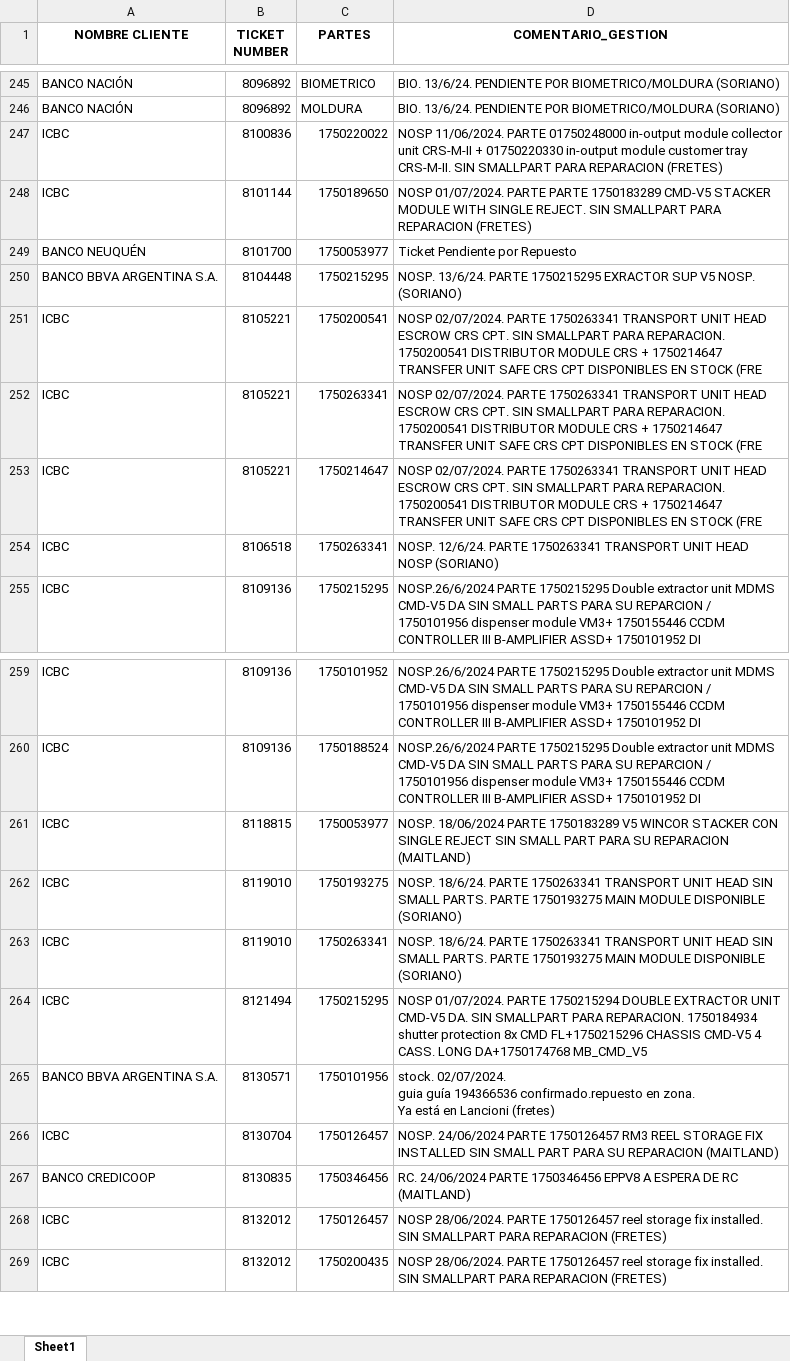
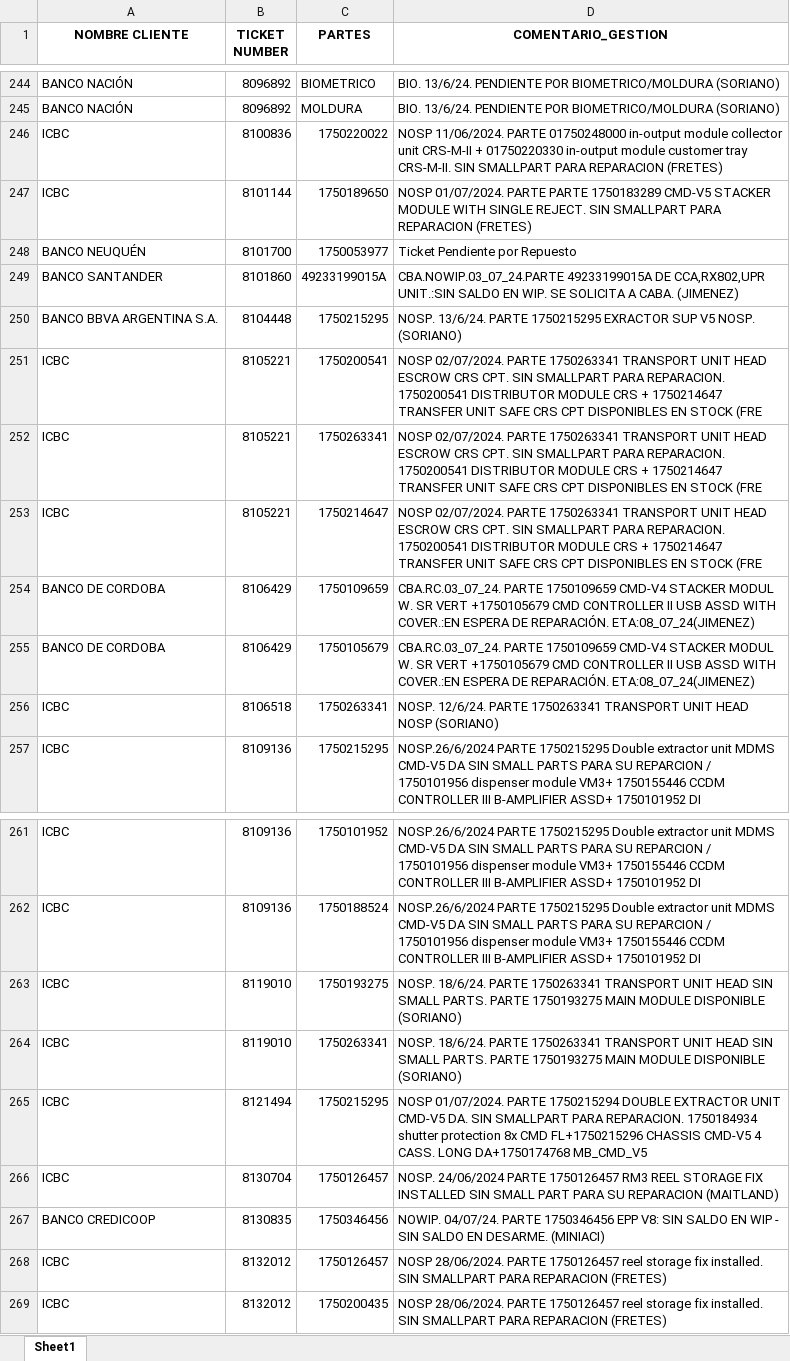
Before and after one commit to lucasrdrz/testdn, an Excel workbook: intento70-30.xlsx, sheet Sheet1, drawn as a sheet; only a part is shown, gaps mark what is left out; values as stored, in another font and other column widths than the file's, no borders; removed rows and columns are numbered as before the commit, all else as after; ↵ is a line break in a cell; the diff covers the shown part only; the diff names each change by its address in the sheet, - before the commit and + after, or states it on an @@ line.

```diff
--- a/intento70-30.xlsx (sheet Sheet1)
+++ b/intento70-30.xlsx (sheet Sheet1)
+row 249: BANCO SANTANDER | 8101860 | 49233199015A | CBA.NOWIP.03_07_24.PARTE 49233199015A DE CCA,RX802,UPR UNIT.:SIN SALDO EN WIP. SE SOLICITA A CABA. (JIMENEZ)
+row 254: BANCO DE CORDOBA | 8106429 | 1750109659 | CBA.RC.03_07_24. PARTE 1750109659 CMD-V4 STACKER MODUL W. SR VERT +1750105679 CMD CONTROLLER II USB ASSD WITH COVER.:EN ESPERA DE REPARACIÓN. ETA:08_07_24(JIMENEZ)
+row 255: BANCO DE CORDOBA | 8106429 | 1750105679 | CBA.RC.03_07_24. PARTE 1750109659 CMD-V4 STACKER MODUL W. SR VERT +1750105679 CMD CONTROLLER II USB ASSD WITH COVER.:EN ESPERA DE REPARACIÓN. ETA:08_07_24(JIMENEZ)
-row 261: ICBC | 8118815 | 1750053977 | NOSP. 18/06/2024 PARTE 1750183289 V5 WINCOR STACKER CON SINGLE REJECT SIN SMALL PART PARA SU REPARACION (MAITLAND)
-row 265: BANCO BBVA ARGENTINA S.A. | 8130571 | 1750101956 | stock. 02/07/2024. ↵ guia guía 194366536 confirmado.repuesto en zona. ↵ Ya está en Lancioni (fretes)
-D267 (COMENTARIO_GESTION): RC. 24/06/2024 PARTE 1750346456 EPPV8 A ESPERA DE RC (MAITLAND)
+D267 (COMENTARIO_GESTION): NOWIP. 04/07/24. PARTE 1750346456 EPP V8: SIN SALDO EN WIP - SIN SALDO EN DESARME. (MINIACI)
```
Also changed, not shown: 36 added rows, 7 removed rows and 3 edited cells elsewhere in this sheet, TicktesPendientes.xlsx, 1 other file.
